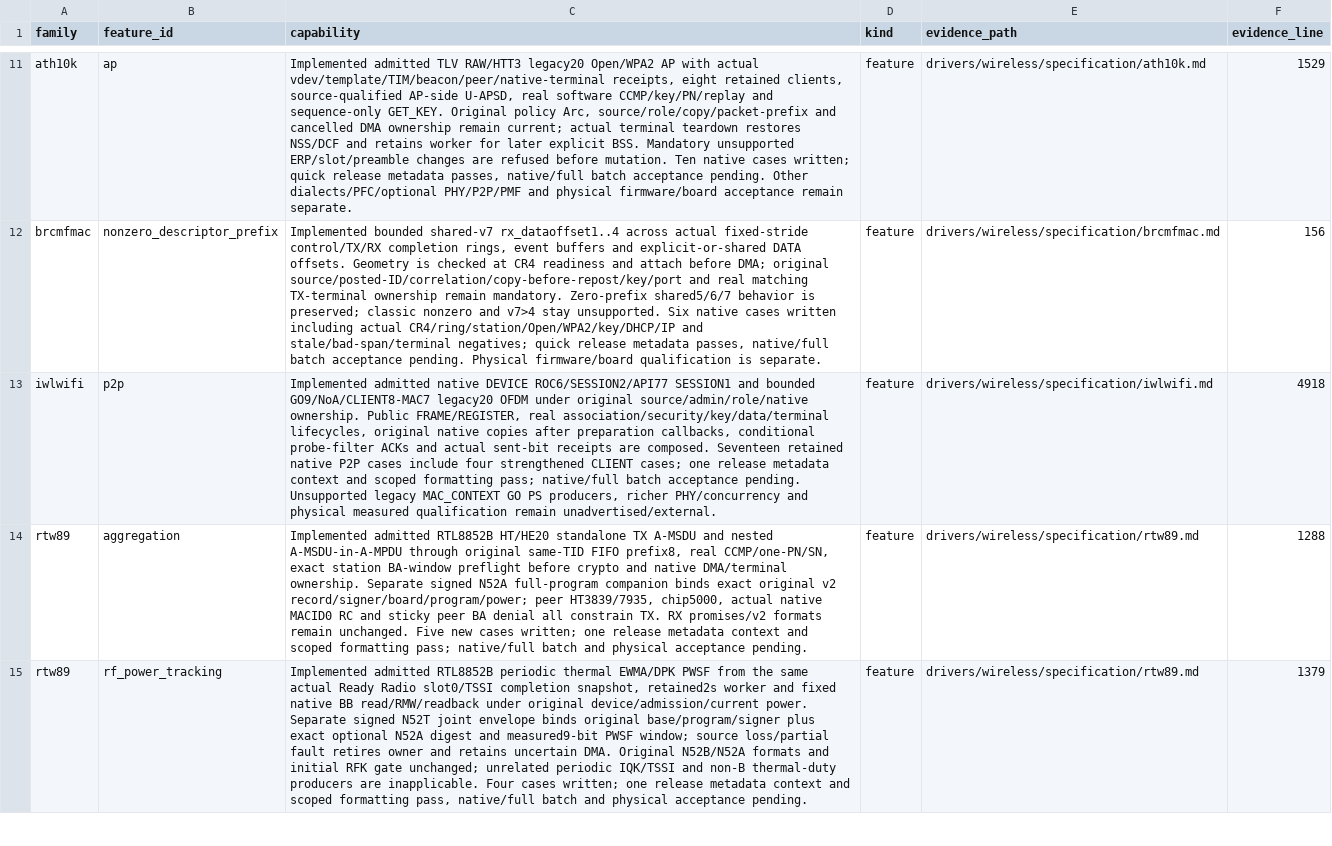
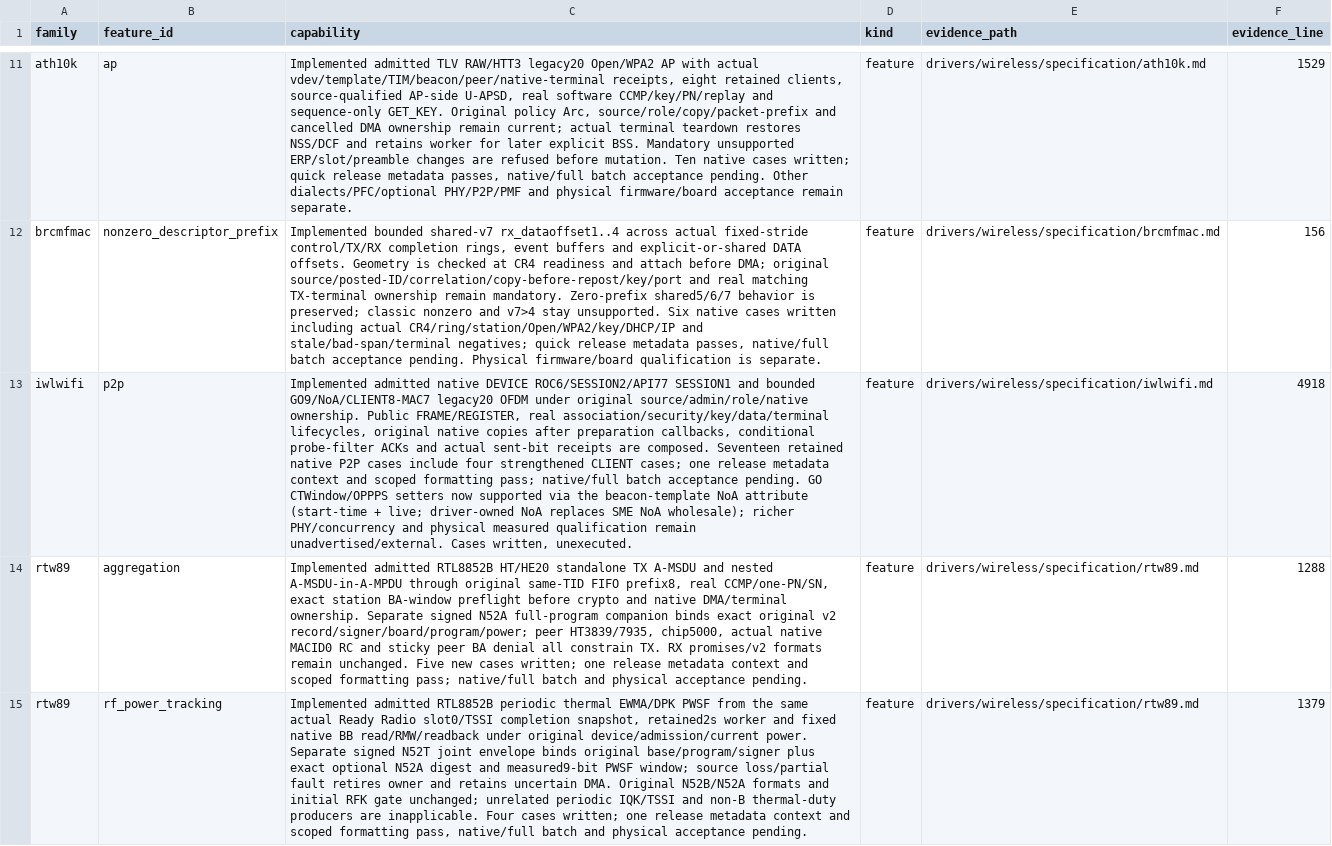
Before and after one commit to hodgesds/narf, a TSV file: drivers/wireless/research/implemented-pending-validation.tsv, drawn as a sheet; only a part is shown, gaps mark what is left out; the diff names each change by its address in the sheet, - before the commit and + after, or states it on an @@ line.

```diff
--- a/drivers/wireless/research/implemented-pending-validation.tsv
+++ b/drivers/wireless/research/implemented-pending-validation.tsv
-C13 (capability): …acceptance pending. Unsupported legacy MAC_CONTEXT GO PS producers, richer PHY/concurrency and physical measured qualification remain unadvertised/external.
+C13 (capability): …acceptance pending. GO CTWindow/OPPPS setters now supported via the beacon-template NoA attribute (start-time + live; driver-owned NoA replaces SME NoA wholesale); richer PHY/concurrency and physical measured qualification remain unadvertised/external. Cases written, unexecuted.
```
Also changed, not shown: 10 other files.
